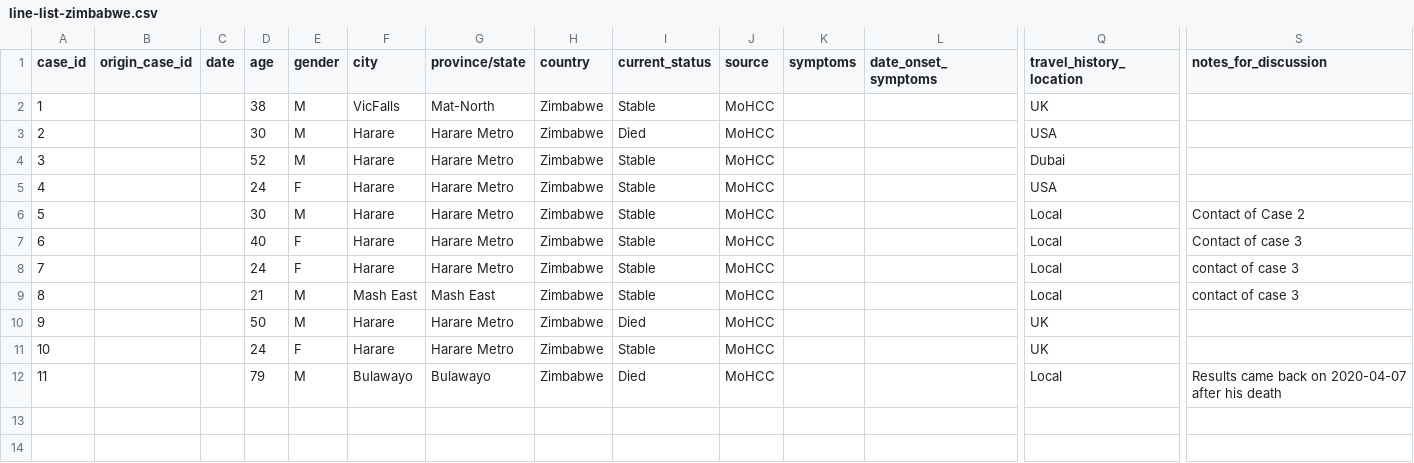
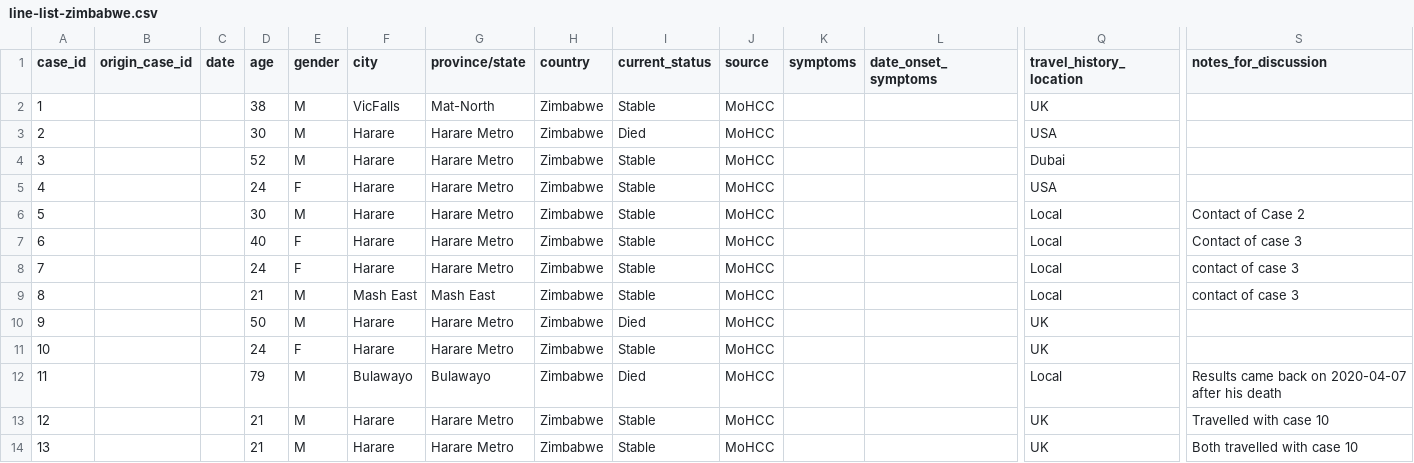
Before and after one commit to dsfsi/covid19africa, a CSV file: data/line-list-zimbabwe.csv, drawn as a sheet; only a part is shown, gaps mark what is left out; rows hold the shown columns only; the diff names each change by its address in the sheet, - before the commit and + after, or states it on an @@ line.

Commit message:
Update line-list-zimbabwe.csv
Two cases added

```diff
--- a/data/line-list-zimbabwe.csv
+++ b/data/line-list-zimbabwe.csv
+row 13: 12 |  |  | 21 | M | Harare | Harare Metro | Zimbabwe | Stable | MoHCC |  |  | UK | Travelled with case 10
+row 14: 13 |  |  | 21 | M | Harare | Harare Metro | Zimbabwe | Stable | MoHCC |  |  | UK | Both travelled with case 10
```
